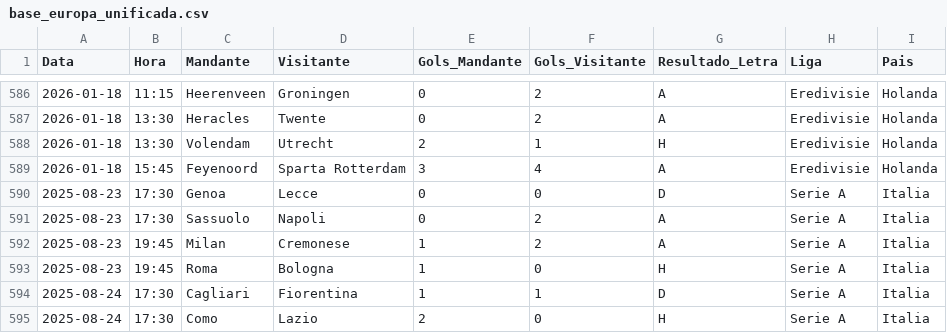
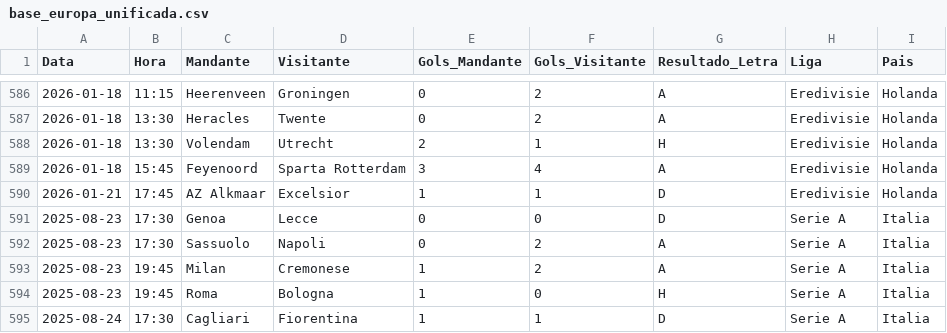
Before and after one commit to marcioklipper/ligas_eur, a CSV file: base_europa_unificada.csv, drawn as a sheet; only a part is shown, gaps mark what is left out; the shorter side is filled out with more unchanged rows.

Commit message:
Atualização Automática

```diff
--- a/base_europa_unificada.csv
+++ b/base_europa_unificada.csv
@@ -589,2 +589,3 @@ Data,Hora,Mandante,Visitante,Gols_Mandante,Gols_Visitante,Resultado_Letra,Liga,P
 2026-01-18,15:45,Feyenoord,Sparta Rotterdam,3,4,A,Eredivisie,Holanda
+2026-01-21,17:45,AZ Alkmaar,Excelsior,1,1,D,Eredivisie,Holanda
 2025-08-23,17:30,Genoa,Lecce,0,0,D,Serie A,Italia
```
